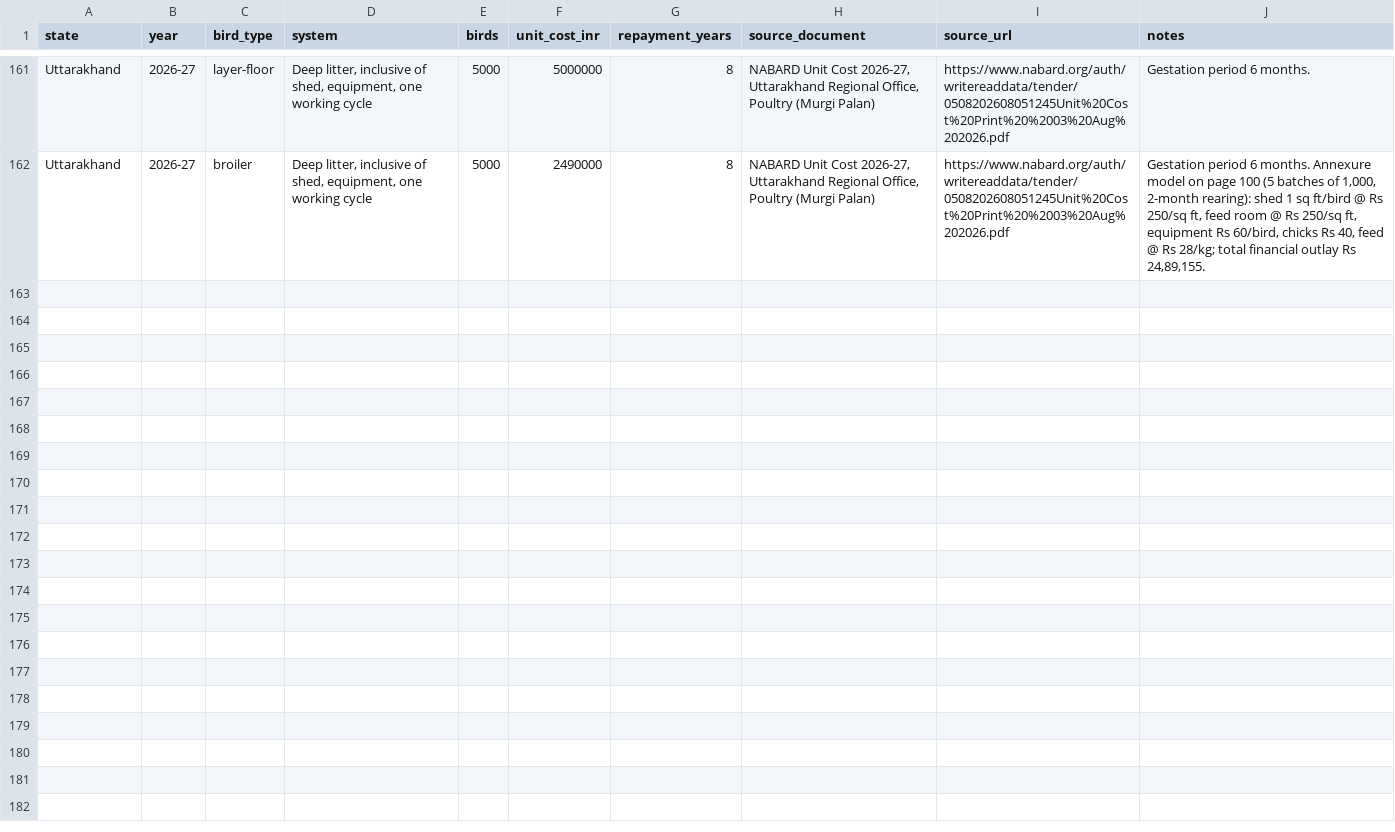
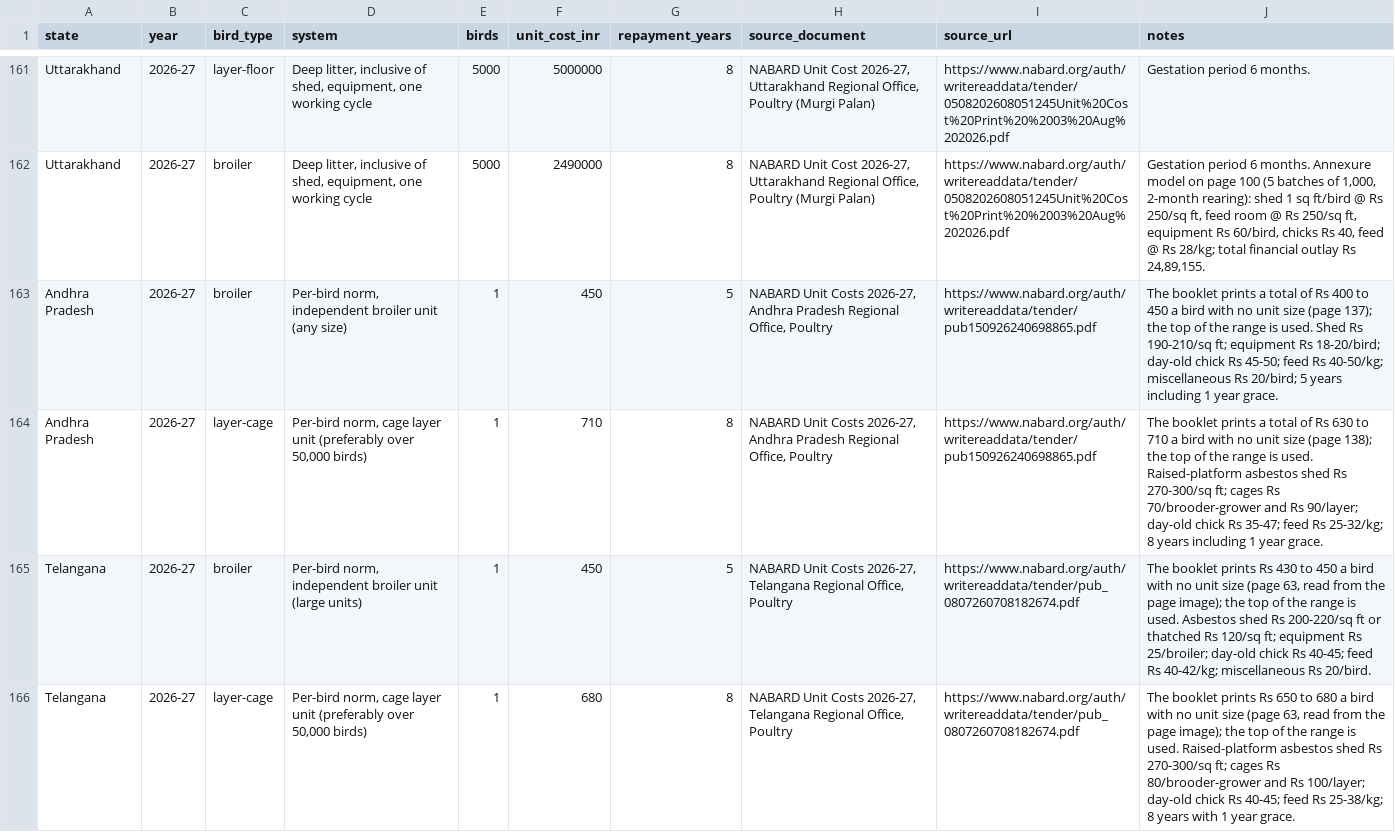
Before and after one commit to devkaranpatil/Poultry-App-Dev, a CSV file: datasets/csv/nabard_poultry_unit_costs.csv, drawn as a sheet; only a part is shown, gaps mark what is left out.

Commit message:
Finish task 12: per-bird norms and state schemes
Andhra Pradesh and Telangana print only a cost per bird for commercial farms, so those norms are kept as one-bird
rows and the card and reports show them as a rate. State schemes are now data checked by one function: a share of
cost with unit caps, fixed amounts, interest subvention, a minimum flock and desi units. Added from official
orders: Maharashtra's 4% interest subvention, Bihar, Odisha, Uttarakhand, Uttar Pradesh and Assam; marked
unverified: Goa, Himachal Pradesh, Jharkhand, Tamil Nadu and Arunachal Pradesh. Each has a test, and the
verified orders are in the knowledge manifest.

```diff
--- a/datasets/csv/nabard_poultry_unit_costs.csv
+++ b/datasets/csv/nabard_poultry_unit_costs.csv
@@ -162 +162,5 @@ Uttarakhand,2026-27,layer-floor,"Deep litter, inclusive of shed, equipment, one
 Uttarakhand,2026-27,broiler,"Deep litter, inclusive of shed, equipment, one working cycle",5000,2490000,8,"NABARD Unit Cost 2026-27, Uttarakhand Regional Office, Poultry (Murgi Palan)",https://www.nabard.org/auth/writereaddata/tender/0508202608051245Unit%20Cost%20Print%20%2003%20Aug%202026.pdf,"Gestation period 6 months. Annexure model on page 100 (5 batches of 1,000, 2-month rearing): shed 1 sq ft/bird @ Rs 250/sq ft, feed room @ Rs 250/sq ft, equipment Rs 60/bird, chicks Rs 40, feed @ Rs 28/kg; total financial outlay Rs 24,89,155."
+Andhra Pradesh,2026-27,broiler,"Per-bird norm, independent broiler unit (any size)",1,450,5,"NABARD Unit Costs 2026-27, Andhra Pradesh Regional Office, Poultry",https://www.nabard.org/auth/writereaddata/tender/pub150926240698865.pdf,The booklet prints a total of Rs 400 to 450 a bird with no unit size (page 137); the top of the range is used. Shed Rs 190-210/sq ft; equipment Rs 18-20/bird; day-old chick Rs 45-50; feed Rs 40-50/kg; miscellaneous Rs 20/bird; 5 years including 1 year grace.
+Andhra Pradesh,2026-27,layer-cage,"Per-bird norm, cage layer unit (preferably over 50,000 birds)",1,710,8,"NABARD Unit Costs 2026-27, Andhra Pradesh Regional Office, Poultry",https://www.nabard.org/auth/writereaddata/tender/pub150926240698865.pdf,The booklet prints a total of Rs 630 to 710 a bird with no unit size (page 138); the top of the range is used. Raised-platform asbestos shed Rs 270-300/sq ft; cages Rs 70/brooder-grower and Rs 90/layer; day-old chick Rs 35-47; feed Rs 25-32/kg; 8 years including 1 year grace.
+Telangana,2026-27,broiler,"Per-bird norm, independent broiler unit (large units)",1,450,5,"NABARD Unit Costs 2026-27, Telangana Regional Office, Poultry",https://www.nabard.org/auth/writereaddata/tender/pub_0807260708182674.pdf,"The booklet prints Rs 430 to 450 a bird with no unit size (page 63, read from the page image); the top of the range is used. Asbestos shed Rs 200-220/sq ft or thatched Rs 120/sq ft; equipment Rs 25/broiler; day-old chick Rs 40-45; feed Rs 40-42/kg; miscellaneous Rs 20/bird."
+Telangana,2026-27,layer-cage,"Per-bird norm, cage layer unit (preferably over 50,000 birds)",1,680,8,"NABARD Unit Costs 2026-27, Telangana Regional Office, Poultry",https://www.nabard.org/auth/writereaddata/tender/pub_0807260708182674.pdf,"The booklet prints Rs 650 to 680 a bird with no unit size (page 63, read from the page image); the top of the range is used. Raised-platform asbestos shed Rs 270-300/sq ft; cages Rs 80/brooder-grower and Rs 100/layer; day-old chick Rs 40-45; feed Rs 25-38/kg; 8 years with 1 year grace."
```
Also changed, not shown: 15 other files.
